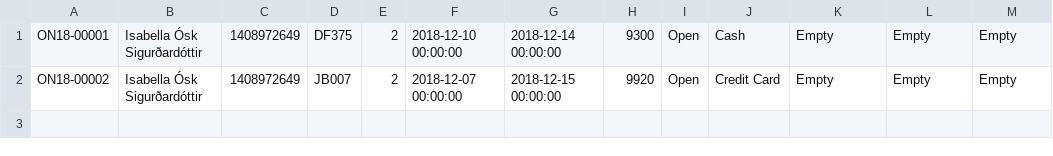
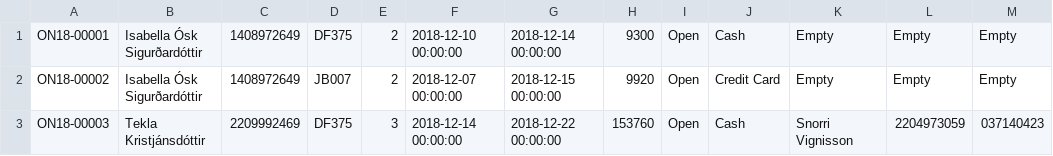
Before and after one commit to Sveinbjorn10/Verklegt-n-mskei-1, a CSV file: Kóði/Data/rentals.csv, drawn as a sheet.

```diff
--- a/Kóði/Data/rentals.csv
+++ b/Kóði/Data/rentals.csv
@@ -2 +2,2 @@ ON18-00001,Isabella Ósk Sigurðardóttir,1408972649,DF375,2,2018-12-10 00:00:00
 ON18-00002,Isabella Ósk Sigurðardóttir,1408972649,JB007,2,2018-12-07 00:00:00,2018-12-15 00:00:00,9920,Open,Credit Card,Empty,Empty,Empty
+ON18-00003,Tekla Kristjánsdóttir,2209992469,DF375,3,2018-12-14 00:00:00,2018-12-22 00:00:00,153760,Open,Cash,Snorri Vignisson,2204973059,037140423
```
Also changed, not shown: Kóði/Data/cars.csv, Kóði/Data/customers.csv.
